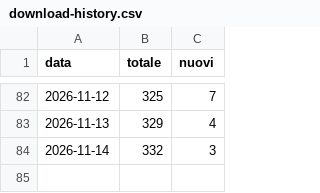
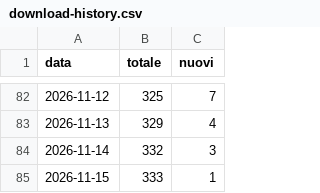
Before and after one commit to ametric-strutture/ametric-toolbox-releases, a CSV file: download-history.csv, drawn as a sheet; only a part is shown, gaps mark what is left out.

```diff
--- a/download-history.csv
+++ b/download-history.csv
@@ -84 +84,2 @@ data,totale,nuovi
 2026-11-14,332,3
+2026-11-15,333,1
```
Also changed, not shown: 1 other file.
